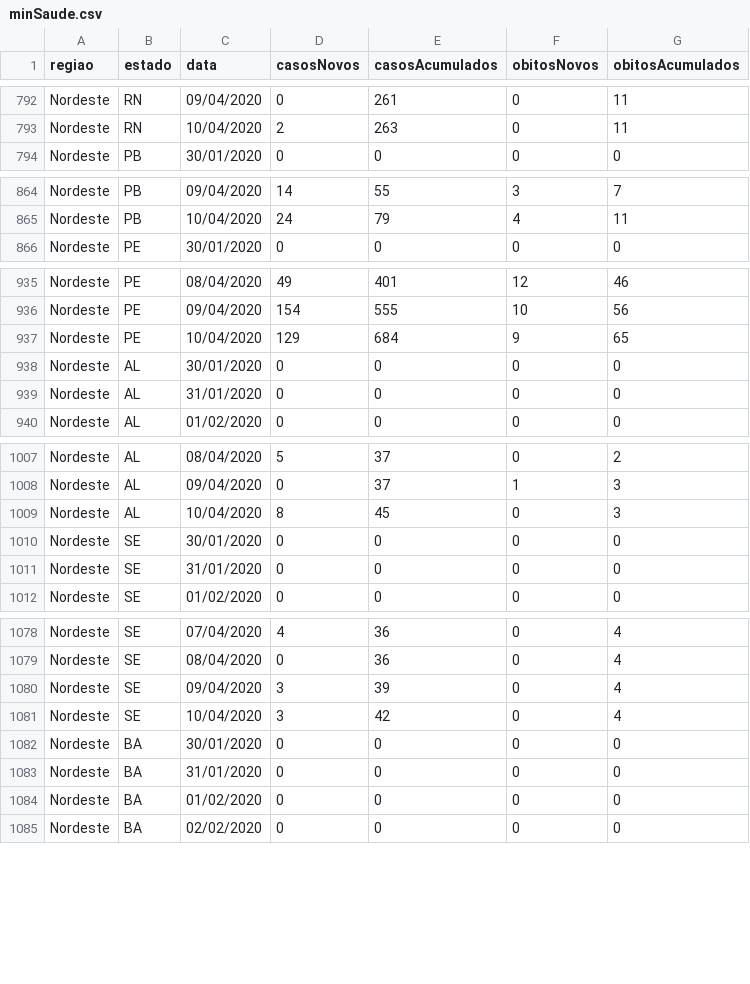
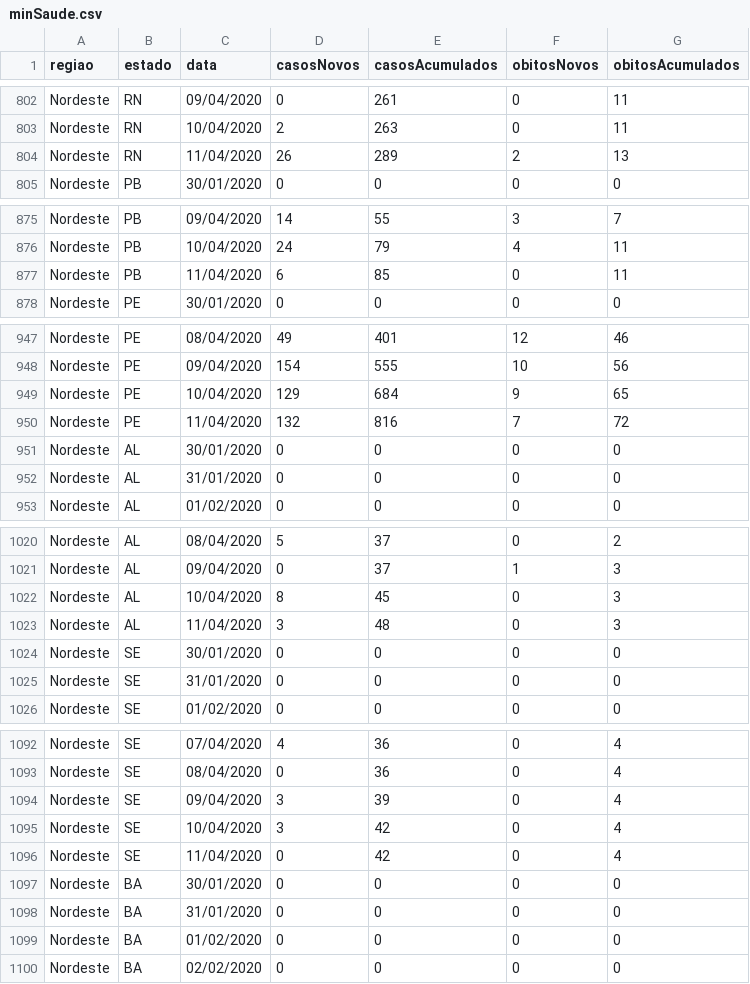
Before and after one commit to CajazeiraRamos/CajazeiraRamos.github.io, a CSV file: Covid19/data/minSaude.csv, drawn as a sheet; only a part is shown, gaps mark what is left out; the diff covers the shown part only; the diff names each change by its address in the sheet, - before the commit and + after, or states it on an @@ line.

```diff
--- a/Covid19/data/minSaude.csv
+++ b/Covid19/data/minSaude.csv
+row 804: Nordeste | RN | 11/04/2020 | 26 | 289 | 2 | 13
+row 877: Nordeste | PB | 11/04/2020 | 6 | 85 | 0 | 11
+row 950: Nordeste | PE | 11/04/2020 | 132 | 816 | 7 | 72
+row 1023: Nordeste | AL | 11/04/2020 | 3 | 48 | 0 | 3
+row 1096: Nordeste | SE | 11/04/2020 | 0 | 42 | 0 | 4
```
Also changed, not shown: 22 added rows elsewhere in this file, 3 other files.
